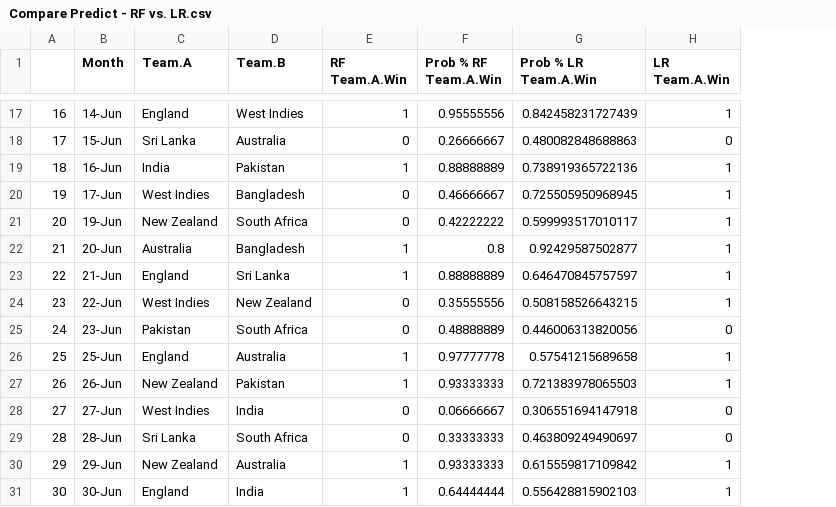
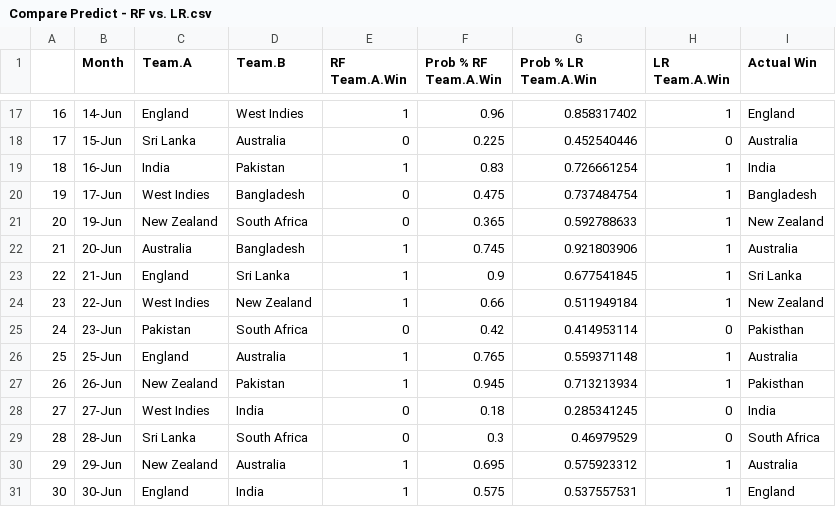
Before and after one commit to RutvijBhutaiya/Cricket-World-Cup-2019, a CSV file: Compare Predict - RF vs. LR.csv, drawn as a sheet; only a part is shown, gaps mark what is left out; the diff covers the shown part only; the diff names each change by its address in the sheet, - before the commit and + after, or states it on an @@ line.

```diff
--- a/Compare Predict - RF vs. LR.csv
+++ b/Compare Predict - RF vs. LR.csv
+column I (Actual Win), rows 17-31: England | Australia | India | Bangladesh | New Zealand | Australia | Sri Lanka | New Zealand | Pakisthan | Australia | Pakisthan | India | South Africa | Australia | England
-F17 (Prob % RF Team.A.Win): 0.95555556
+F17 (Prob % RF Team.A.Win): 0.96
-G17 (Prob % LR Team.A.Win): 0.842458231727439
+G17 (Prob % LR Team.A.Win): 0.858317402
-F18 (Prob % RF Team.A.Win): 0.26666667
+F18 (Prob % RF Team.A.Win): 0.225
-G18 (Prob % LR Team.A.Win): 0.480082848688863
+G18 (Prob % LR Team.A.Win): 0.452540446
-F19 (Prob % RF Team.A.Win): 0.88888889
+F19 (Prob % RF Team.A.Win): 0.83
-G19 (Prob % LR Team.A.Win): 0.738919365722136
+G19 (Prob % LR Team.A.Win): 0.726661254
-F20 (Prob % RF Team.A.Win): 0.46666667
+F20 (Prob % RF Team.A.Win): 0.475
-G20 (Prob % LR Team.A.Win): 0.725505950968945
+G20 (Prob % LR Team.A.Win): 0.737484754
-F21 (Prob % RF Team.A.Win): 0.42222222
+F21 (Prob % RF Team.A.Win): 0.365
-G21 (Prob % LR Team.A.Win): 0.599993517010117
+G21 (Prob % LR Team.A.Win): 0.592788633
-F22 (Prob % RF Team.A.Win): 0.8
+F22 (Prob % RF Team.A.Win): 0.745
-G22 (Prob % LR Team.A.Win): 0.92429587502877
+G22 (Prob % LR Team.A.Win): 0.921803906
-F23 (Prob % RF Team.A.Win): 0.88888889
+F23 (Prob % RF Team.A.Win): 0.9
-G23 (Prob % LR Team.A.Win): 0.646470845757597
+G23 (Prob % LR Team.A.Win): 0.677541845
-E24 (RF Team.A.Win): 0
+E24 (RF Team.A.Win): 1
-F24 (Prob % RF Team.A.Win): 0.35555556
+F24 (Prob % RF Team.A.Win): 0.66
-G24 (Prob % LR Team.A.Win): 0.508158526643215
+G24 (Prob % LR Team.A.Win): 0.511949184
-F25 (Prob % RF Team.A.Win): 0.48888889
+F25 (Prob % RF Team.A.Win): 0.42
-G25 (Prob % LR Team.A.Win): 0.446006313820056
+G25 (Prob % LR Team.A.Win): 0.414953114
-F26 (Prob % RF Team.A.Win): 0.97777778
+F26 (Prob % RF Team.A.Win): 0.765
-G26 (Prob % LR Team.A.Win): 0.57541215689658
+G26 (Prob % LR Team.A.Win): 0.559371148
-F27 (Prob % RF Team.A.Win): 0.93333333
+F27 (Prob % RF Team.A.Win): 0.945
-G27 (Prob % LR Team.A.Win): 0.721383978065503
+G27 (Prob % LR Team.A.Win): 0.713213934
-F28 (Prob % RF Team.A.Win): 0.06666667
+F28 (Prob % RF Team.A.Win): 0.18
-G28 (Prob % LR Team.A.Win): 0.306551694147918
+G28 (Prob % LR Team.A.Win): 0.285341245
-F29 (Prob % RF Team.A.Win): 0.33333333
+F29 (Prob % RF Team.A.Win): 0.3
-G29 (Prob % LR Team.A.Win): 0.463809249490697
+G29 (Prob % LR Team.A.Win): 0.46979529
-F30 (Prob % RF Team.A.Win): 0.93333333
+F30 (Prob % RF Team.A.Win): 0.695
-G30 (Prob % LR Team.A.Win): 0.615559817109842
+G30 (Prob % LR Team.A.Win): 0.575923312
-F31 (Prob % RF Team.A.Win): 0.64444444
+F31 (Prob % RF Team.A.Win): 0.575
-G31 (Prob % LR Team.A.Win): 0.556428815902103
+G31 (Prob % LR Team.A.Win): 0.537557531
```
Also changed, not shown: 2 added rows, 1 removed row and 43 edited cells elsewhere in this file.
